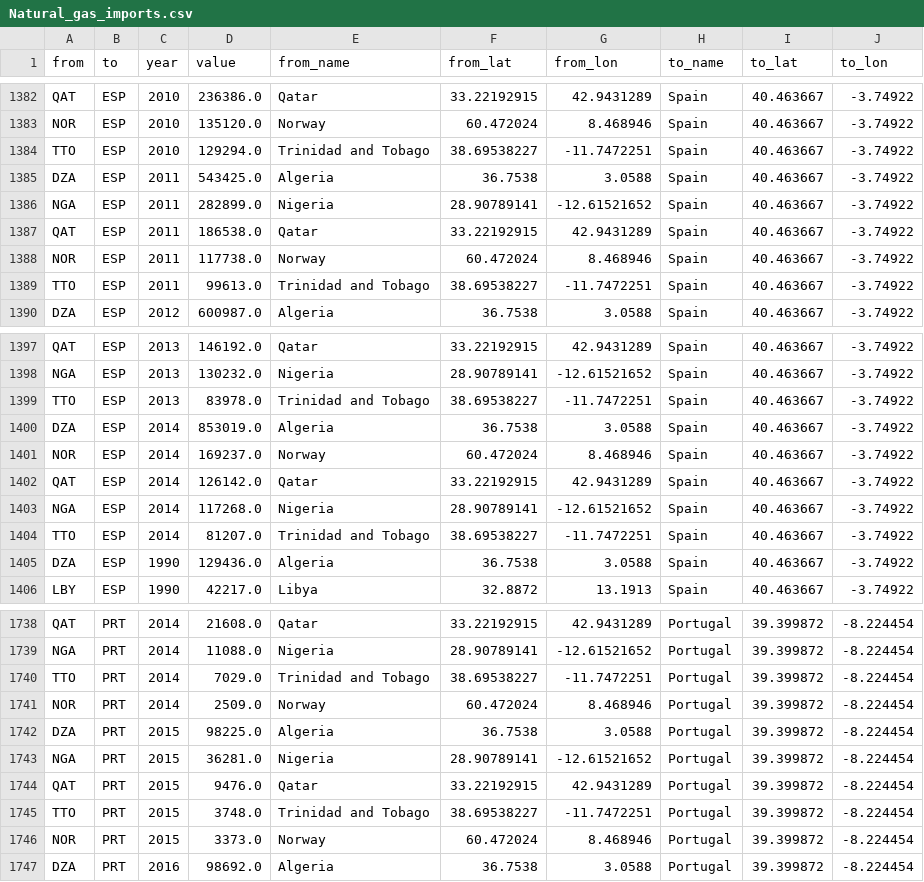
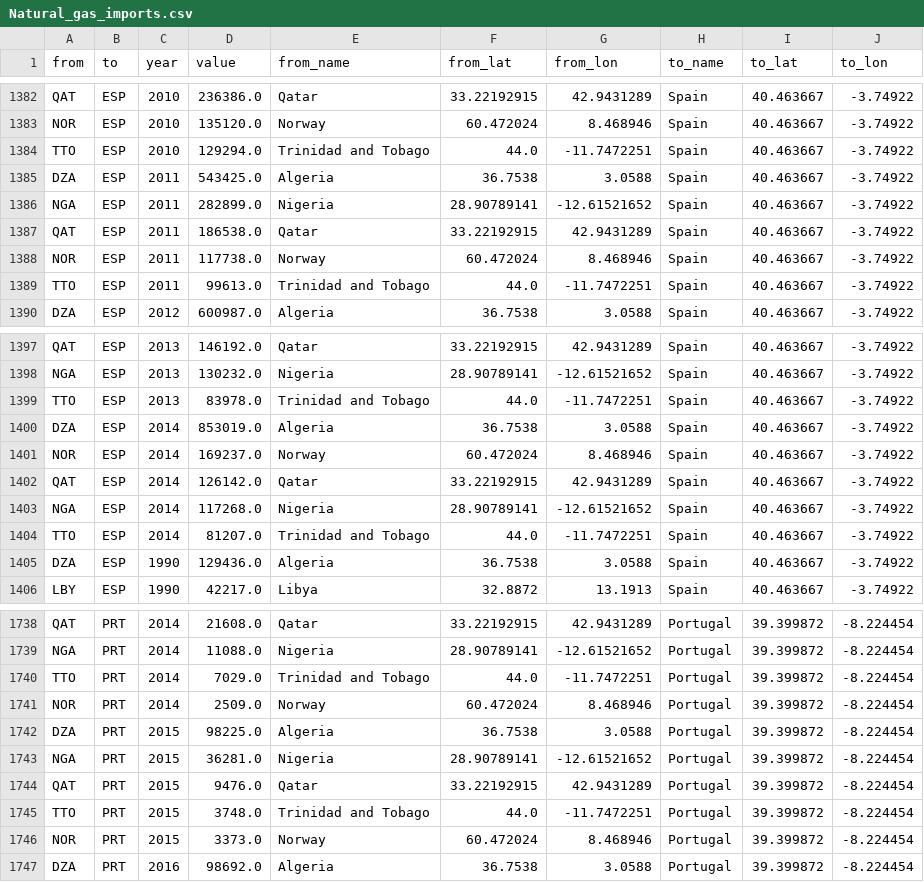
Before and after one commit to SctMccoll/FIT3179-Project-2, a CSV file: Data/Natural_gas_imports.csv, drawn as a sheet; only a part is shown, gaps mark what is left out; the diff covers the shown part only.

```diff
--- a/Data/Natural_gas_imports.csv
+++ b/Data/Natural_gas_imports.csv
@@ -1383,3 +1383,3 @@ QAT,ESP,2010,236386.0,Qatar,33.22192915,42.9431289,Spain,40.463667,-3.74922
 NOR,ESP,2010,135120.0,Norway,60.472024,8.468946,Spain,40.463667,-3.74922
-TTO,ESP,2010,129294.0,Trinidad and Tobago,38.69538227,-11.7472251,Spain,40.463667,-3.74922
+TTO,ESP,2010,129294.0,Trinidad and Tobago,44.0,-11.7472251,Spain,40.463667,-3.74922
 DZA,ESP,2011,543425.0,Algeria,36.7538,3.0588,Spain,40.463667,-3.74922
@@ -1388,3 +1388,3 @@ QAT,ESP,2011,186538.0,Qatar,33.22192915,42.9431289,Spain,40.463667,-3.74922
 NOR,ESP,2011,117738.0,Norway,60.472024,8.468946,Spain,40.463667,-3.74922
-TTO,ESP,2011,99613.0,Trinidad and Tobago,38.69538227,-11.7472251,Spain,40.463667,-3.74922
+TTO,ESP,2011,99613.0,Trinidad and Tobago,44.0,-11.7472251,Spain,40.463667,-3.74922
 DZA,ESP,2012,600987.0,Algeria,36.7538,3.0588,Spain,40.463667,-3.74922
@@ -1398,3 +1398,3 @@ QAT,ESP,2013,146192.0,Qatar,33.22192915,42.9431289,Spain,40.463667,-3.74922
 NGA,ESP,2013,130232.0,Nigeria,28.90789141,-12.61521652,Spain,40.463667,-3.74922
-TTO,ESP,2013,83978.0,Trinidad and Tobago,38.69538227,-11.7472251,Spain,40.463667,-3.74922
+TTO,ESP,2013,83978.0,Trinidad and Tobago,44.0,-11.7472251,Spain,40.463667,-3.74922
 DZA,ESP,2014,853019.0,Algeria,36.7538,3.0588,Spain,40.463667,-3.74922
@@ -1403,3 +1403,3 @@ QAT,ESP,2014,126142.0,Qatar,33.22192915,42.9431289,Spain,40.463667,-3.74922
 NGA,ESP,2014,117268.0,Nigeria,28.90789141,-12.61521652,Spain,40.463667,-3.74922
-TTO,ESP,2014,81207.0,Trinidad and Tobago,38.69538227,-11.7472251,Spain,40.463667,-3.74922
+TTO,ESP,2014,81207.0,Trinidad and Tobago,44.0,-11.7472251,Spain,40.463667,-3.74922
 DZA,ESP,1990,129436.0,Algeria,36.7538,3.0588,Spain,40.463667,-3.74922
@@ -1739,3 +1739,3 @@ QAT,PRT,2014,21608.0,Qatar,33.22192915,42.9431289,Portugal,39.399872,-8.224454
 NGA,PRT,2014,11088.0,Nigeria,28.90789141,-12.61521652,Portugal,39.399872,-8.224454
-TTO,PRT,2014,7029.0,Trinidad and Tobago,38.69538227,-11.7472251,Portugal,39.399872,-8.224454
+TTO,PRT,2014,7029.0,Trinidad and Tobago,44.0,-11.7472251,Portugal,39.399872,-8.224454
 NOR,PRT,2014,2509.0,Norway,60.472024,8.468946,Portugal,39.399872,-8.224454
@@ -1744,3 +1744,3 @@ NGA,PRT,2015,36281.0,Nigeria,28.90789141,-12.61521652,Portugal,39.399872,-8.2244
 QAT,PRT,2015,9476.0,Qatar,33.22192915,42.9431289,Portugal,39.399872,-8.224454
-TTO,PRT,2015,3748.0,Trinidad and Tobago,38.69538227,-11.7472251,Portugal,39.399872,-8.224454
+TTO,PRT,2015,3748.0,Trinidad and Tobago,44.0,-11.7472251,Portugal,39.399872,-8.224454
 NOR,PRT,2015,3373.0,Norway,60.472024,8.468946,Portugal,39.399872,-8.224454
```
Also changed, not shown: 24 edited cells elsewhere in this file, 2 other files.
